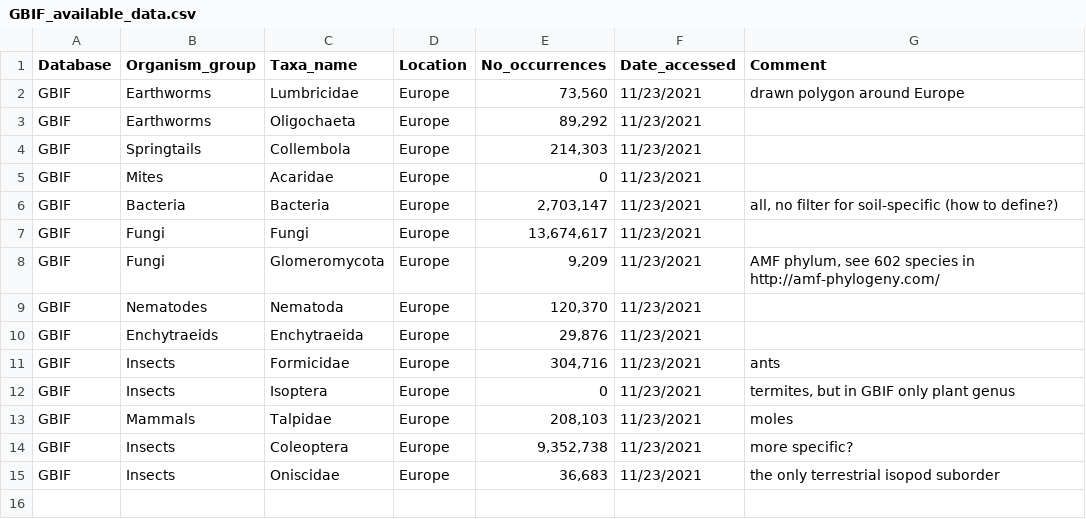
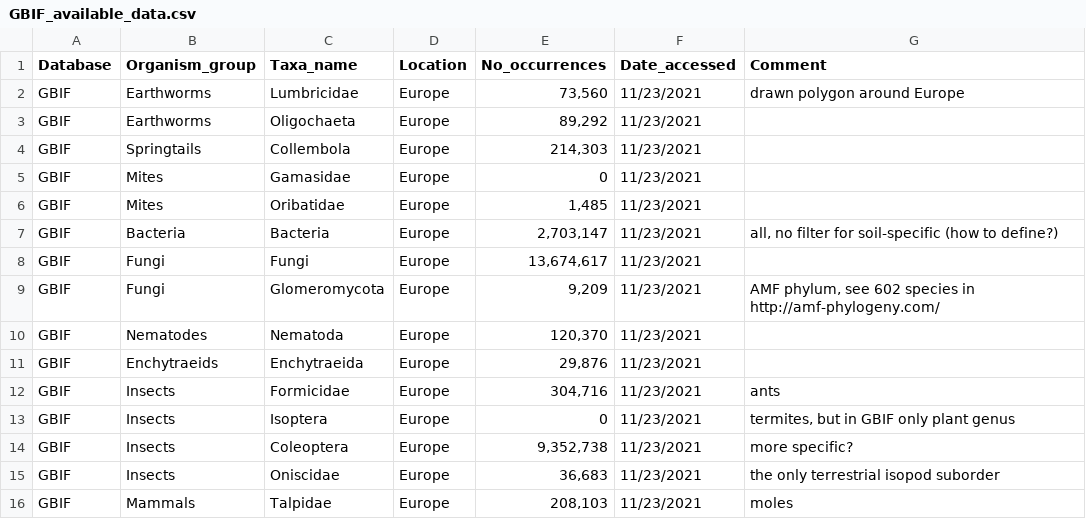
Before and after one commit to JeMaNd-r/SoilBiodiversity, a CSV file: doc/GBIF_available_data.csv, drawn as a sheet.

Commit message:
Update GBIF_available_data.csv

```diff
--- a/doc/GBIF_available_data.csv
+++ b/doc/GBIF_available_data.csv
@@ -4,3 +4,4 @@ GBIF,Earthworms,Oligochaeta,Europe,"89,292",11/23/2021,
 GBIF,Springtails,Collembola,Europe,"214,303",11/23/2021,
-GBIF,Mites,Acaridae,Europe,0,11/23/2021,
+GBIF,Mites,Gamasidae,Europe,0,11/23/2021,
+GBIF,Mites,Oribatidae,Europe,"1,485",11/23/2021,
 GBIF,Bacteria,Bacteria,Europe,"2,703,147",11/23/2021,"all, no filter for soil-specific (how to define?)"
@@ -12,4 +13,4 @@ GBIF,Insects,Formicidae,Europe,"304,716",11/23/2021,ants
 GBIF,Insects,Isoptera,Europe,0,11/23/2021,"termites, but in GBIF only plant genus"
-GBIF,Mammals,Talpidae,Europe,"208,103",11/23/2021,moles
 GBIF,Insects,Coleoptera,Europe,"9,352,738",11/23/2021,more specific?
 GBIF,Insects,Oniscidae,Europe,"36,683",11/23/2021,the only terrestrial isopod suborder
+GBIF,Mammals,Talpidae,Europe,"208,103",11/23/2021,moles
```
